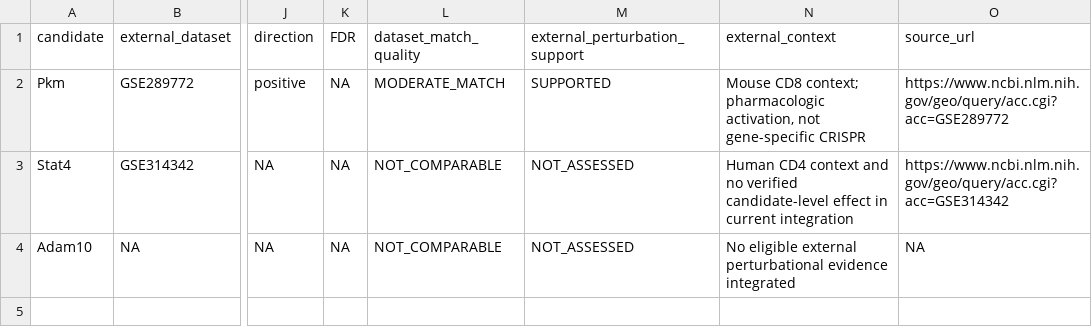
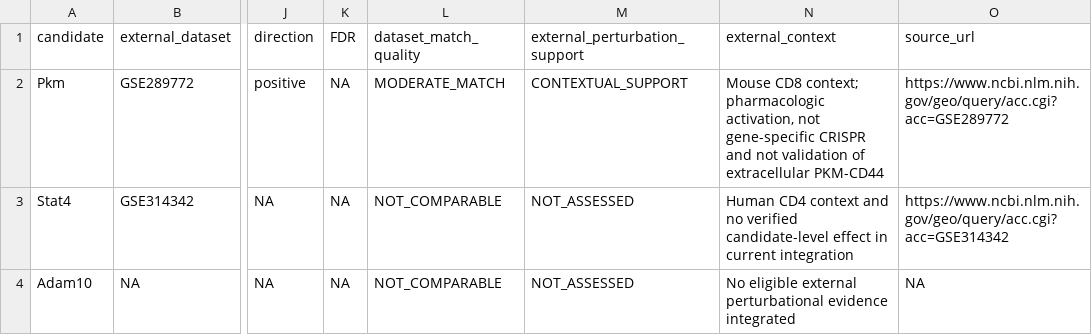
Before and after one commit to JPais7/t-cell-gse324375-phase1, a TSV file: results/phase2/external_perturbation_evidence.tsv, drawn as a sheet; only a part is shown, gaps mark what is left out; the diff names each change by its address in the sheet, - before the commit and + after, or states it on an @@ line.

```diff
--- a/results/phase2/external_perturbation_evidence.tsv
+++ b/results/phase2/external_perturbation_evidence.tsv
-M2 (external_perturbation_support): SUPPORTED
+M2 (external_perturbation_support): CONTEXTUAL_SUPPORT
-N2 (external_context): …gene-specific CRISPR
+N2 (external_context): …gene-specific CRISPR and not validation of extracellular PKM-CD44
```
Also changed, not shown: results/audit/phase1_run_manifest.tsv, results/phase2/candidates_for_perturbation_validation.tsv, 17 other files.
